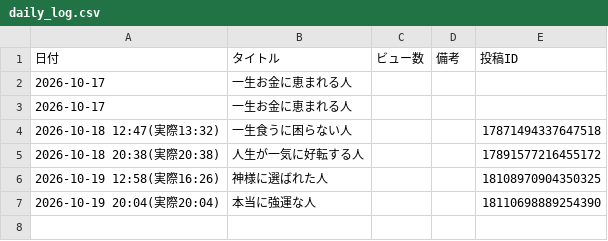
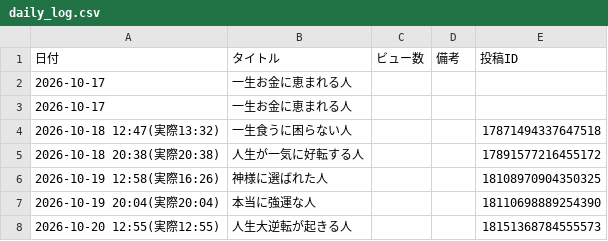
Before and after one commit to barbiechan7/insta-auto-reels, a CSV file: data/daily_log.csv, drawn as a sheet.

```diff
--- a/data/daily_log.csv
+++ b/data/daily_log.csv
@@ -7 +7,2 @@
 2026-10-19 20:04(実際20:04),本当に強運な人,,,18110698889254390
+2026-10-20 12:55(実際12:55),人生大逆転が起きる人,,,18151368784555573
```
Also changed, not shown: 1 other file.
